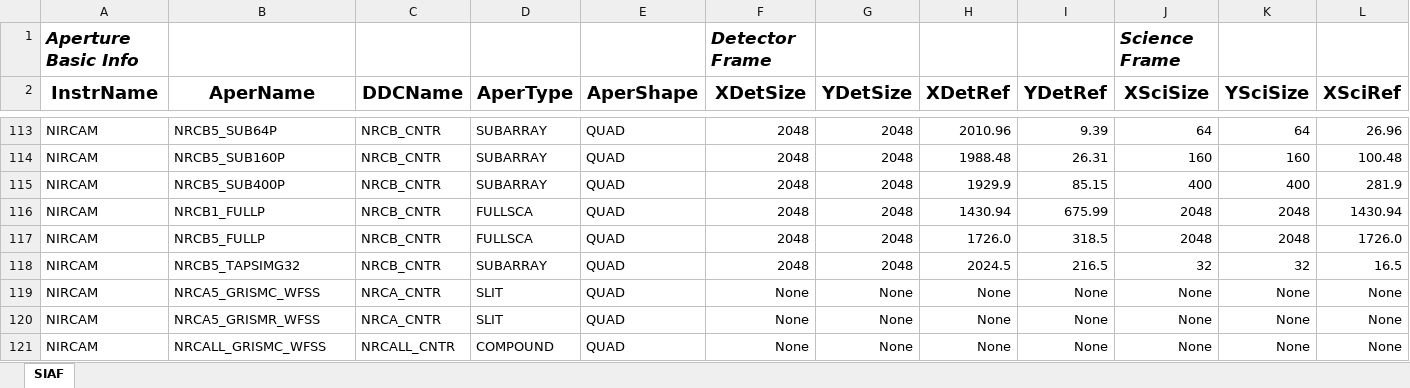
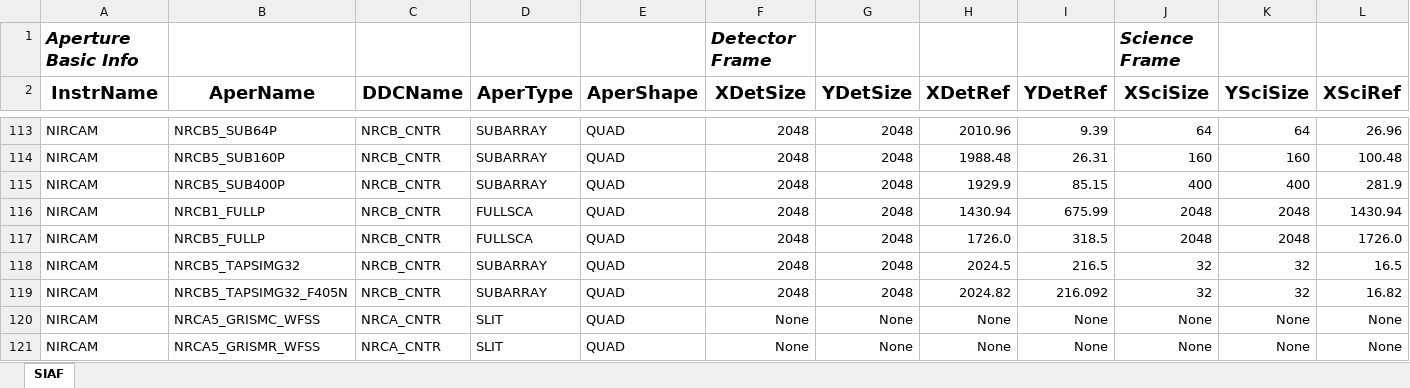
Before and after one commit to spacetelescope/pysiaf, an Excel workbook: pysiaf/pre_delivery_data/NIRCam/NIRCam_SIAF.xlsx, sheet SIAF, drawn as a sheet; only a part is shown, gaps mark what is left out; the shorter side is filled out with more unchanged rows; values as stored, in another font and other column widths than the file's, no borders; rows hold the shown columns only; the diff names each change by its address in the sheet, - before the commit and + after, or states it on an @@ line.

Commit message:
Updated the NRCB5_TAPSIMG32_F405N to take into account the filter-dependent wander

```diff
--- a/pysiaf/pre_delivery_data/NIRCam/NIRCam_SIAF.xlsx (sheet SIAF)
+++ b/pysiaf/pre_delivery_data/NIRCam/NIRCam_SIAF.xlsx (sheet SIAF)
+row 119: NIRCAM | NRCB5_TAPSIMG32_F405N | NRCB_CNTR | SUBARRAY | QUAD | 2048 | 2048 | 2024.82 | 216.092 | 32 | 32 | 16.82
```
Also changed, not shown: 3 other files.
